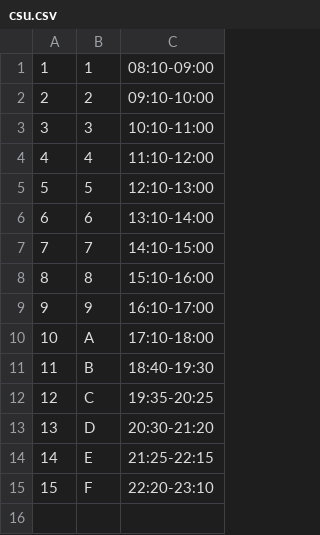
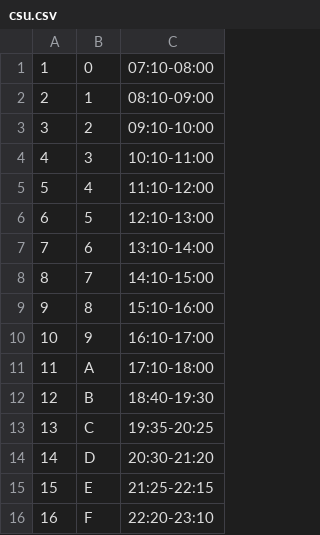
Before and after one commit to Yukaii/CrawlerMaster, a CSV file: lib/course_period/data/csu.csv, drawn as a sheet; addresses are those after the commit; the diff names each change by its address in the sheet, - before the commit and + after, or states it on an @@ line.

Commit message:
fix csu period data

```diff
--- a/lib/course_period/data/csu.csv
+++ b/lib/course_period/data/csu.csv
+row 1: 1 | 0 | 07:10-08:00
@@ column A renumbered from row 2 down @@
```
